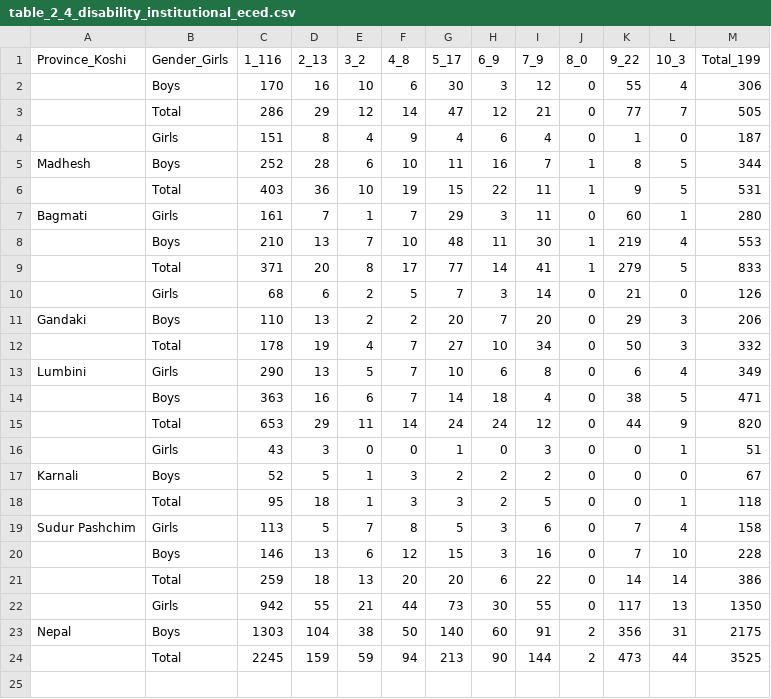
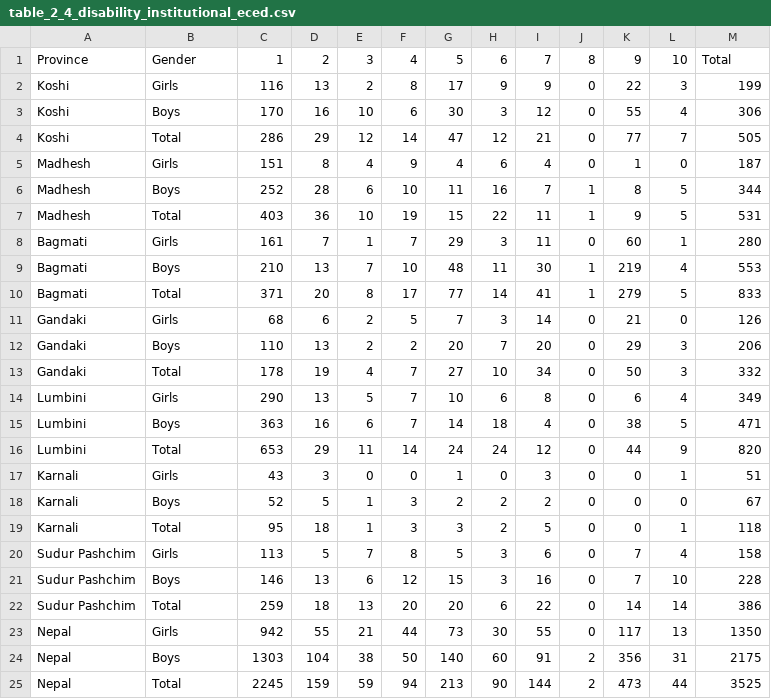
Before and after one commit to Bishalneupa/nepal-education-data-engine, a CSV file: data/processed/table_2_4_disability_institutional_eced.csv, drawn as a sheet.

```diff
--- a/data/processed/table_2_4_disability_institutional_eced.csv
+++ b/data/processed/table_2_4_disability_institutional_eced.csv
@@ -1,24 +1,25 @@
-Province_Koshi,Gender_Girls,1_116,2_13,3_2,4_8,5_17,6_9,7_9,8_0,9_22,10_3,Total_199
-,Boys,170,16,10,6,30,3,12,0,55,4,306
-,Total,286,29,12,14,47,12,21,0,77,7,505
-,Girls,151,8,4,9,4,6,4,0,1,0,187
+Province,Gender,1,2,3,4,5,6,7,8,9,10,Total
+Koshi,Girls,116,13,2,8,17,9,9,0,22,3,199
+Koshi,Boys,170,16,10,6,30,3,12,0,55,4,306
+Koshi,Total,286,29,12,14,47,12,21,0,77,7,505
+Madhesh,Girls,151,8,4,9,4,6,4,0,1,0,187
 Madhesh,Boys,252,28,6,10,11,16,7,1,8,5,344
-,Total,403,36,10,19,15,22,11,1,9,5,531
+Madhesh,Total,403,36,10,19,15,22,11,1,9,5,531
 Bagmati,Girls,161,7,1,7,29,3,11,0,60,1,280
-,Boys,210,13,7,10,48,11,30,1,219,4,553
-,Total,371,20,8,17,77,14,41,1,279,5,833
-,Girls,68,6,2,5,7,3,14,0,21,0,126
+Bagmati,Boys,210,13,7,10,48,11,30,1,219,4,553
+Bagmati,Total,371,20,8,17,77,14,41,1,279,5,833
+Gandaki,Girls,68,6,2,5,7,3,14,0,21,0,126
 Gandaki,Boys,110,13,2,2,20,7,20,0,29,3,206
-,Total,178,19,4,7,27,10,34,0,50,3,332
+Gandaki,Total,178,19,4,7,27,10,34,0,50,3,332
 Lumbini,Girls,290,13,5,7,10,6,8,0,6,4,349
-,Boys,363,16,6,7,14,18,4,0,38,5,471
-,Total,653,29,11,14,24,24,12,0,44,9,820
-,Girls,43,3,0,0,1,0,3,0,0,1,51
+Lumbini,Boys,363,16,6,7,14,18,4,0,38,5,471
+Lumbini,Total,653,29,11,14,24,24,12,0,44,9,820
+Karnali,Girls,43,3,0,0,1,0,3,0,0,1,51
 Karnali,Boys,52,5,1,3,2,2,2,0,0,0,67
-,Total,95,18,1,3,3,2,5,0,0,1,118
+Karnali,Total,95,18,1,3,3,2,5,0,0,1,118
 Sudur Pashchim,Girls,113,5,7,8,5,3,6,0,7,4,158
-,Boys,146,13,6,12,15,3,16,0,7,10,228
-,Total,259,18,13,20,20,6,22,0,14,14,386
-,Girls,942,55,21,44,73,30,55,0,117,13,1350
+Sudur Pashchim,Boys,146,13,6,12,15,3,16,0,7,10,228
+Sudur Pashchim,Total,259,18,13,20,20,6,22,0,14,14,386
+Nepal,Girls,942,55,21,44,73,30,55,0,117,13,1350
 Nepal,Boys,1303,104,38,50,140,60,91,2,356,31,2175
-,Total,2245,159,59,94,213,90,144,2,473,44,3525
+Nepal,Total,2245,159,59,94,213,90,144,2,473,44,3525
```
Also changed, not shown: data/processed/table_2_3_disability_community_eced.csv, data/processed/table_2_7_caste_ethnic_eced.csv, 2 other files.
